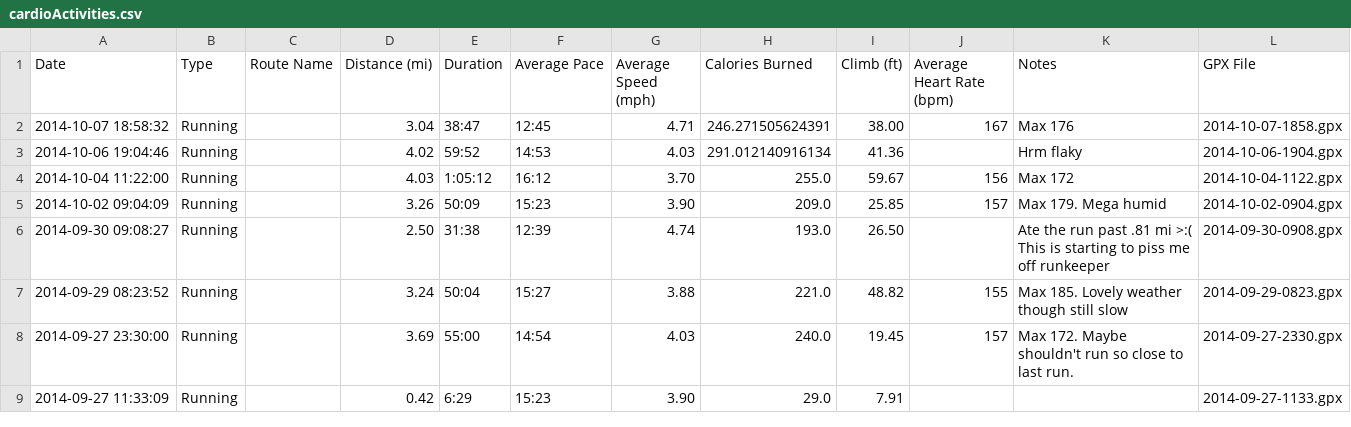
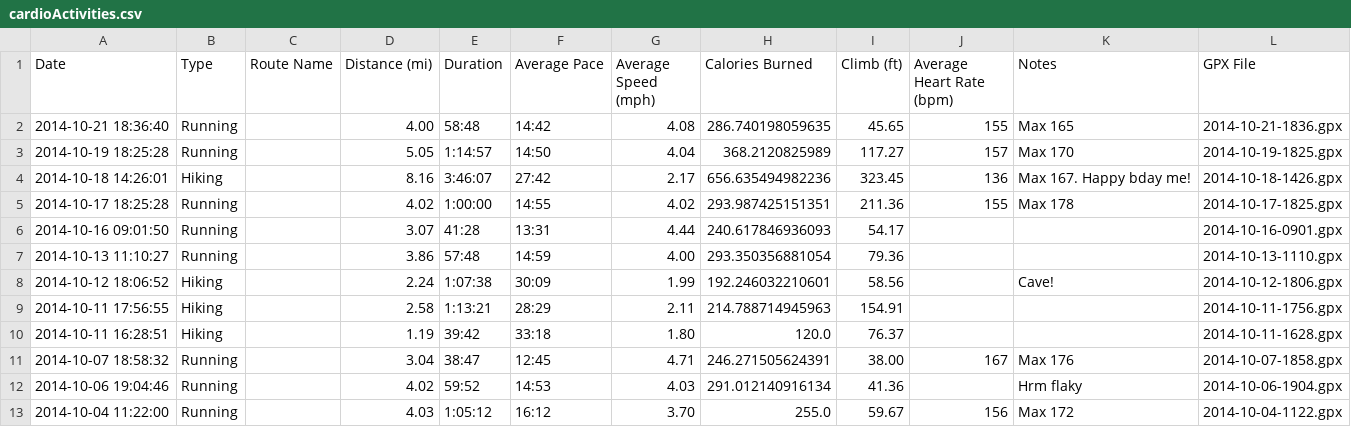
Before and after one commit to beccaj/stuff, a CSV file: runkeeper/cardioActivities.csv, drawn as a sheet; only a part is shown; the shorter side is filled out with more unchanged rows; the diff names each change by its address in the sheet, - before the commit and + after, or states it on an @@ line.

```diff
--- a/runkeeper/cardioActivities.csv
+++ b/runkeeper/cardioActivities.csv
+row 2: 2014-10-21 18:36:40 | Running |  | 4.00 | 58:48 | 14:42 | 4.08 | 286.740198059635 | 45.65 | 155 | Max 165 | 2014-10-21-1836.gpx
+row 3: 2014-10-19 18:25:28 | Running |  | 5.05 | 1:14:57 | 14:50 | 4.04 | 368.2120825989 | 117.27 | 157 | Max 170 | 2014-10-19-1825.gpx
+row 4: 2014-10-18 14:26:01 | Hiking |  | 8.16 | 3:46:07 | 27:42 | 2.17 | 656.635494982236 | 323.45 | 136 | Max 167. Happy bday me! | 2014-10-18-1426.gpx
+row 5: 2014-10-17 18:25:28 | Running |  | 4.02 | 1:00:00 | 14:55 | 4.02 | 293.987425151351 | 211.36 | 155 | Max 178 | 2014-10-17-1825.gpx
+row 6: 2014-10-16 09:01:50 | Running |  | 3.07 | 41:28 | 13:31 | 4.44 | 240.617846936093 | 54.17 |  |  | 2014-10-16-0901.gpx
+row 7: 2014-10-13 11:10:27 | Running |  | 3.86 | 57:48 | 14:59 | 4.00 | 293.350356881054 | 79.36 |  |  | 2014-10-13-1110.gpx
+row 8: 2014-10-12 18:06:52 | Hiking |  | 2.24 | 1:07:38 | 30:09 | 1.99 | 192.246032210601 | 58.56 |  | Cave! | 2014-10-12-1806.gpx
+row 9: 2014-10-11 17:56:55 | Hiking |  | 2.58 | 1:13:21 | 28:29 | 2.11 | 214.788714945963 | 154.91 |  |  | 2014-10-11-1756.gpx
+row 10: 2014-10-11 16:28:51 | Hiking |  | 1.19 | 39:42 | 33:18 | 1.80 | 120.0 | 76.37 |  |  | 2014-10-11-1628.gpx
```
Also changed, not shown: run_weather.csv, 27 other files.
